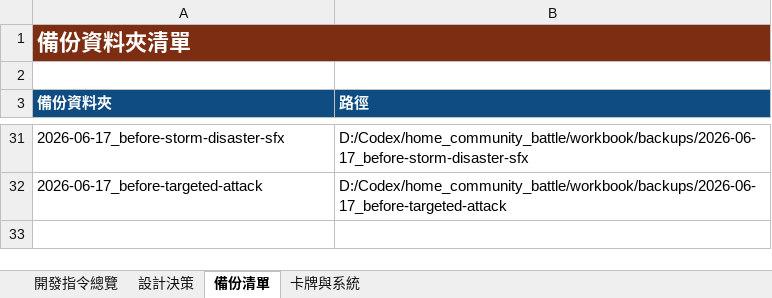
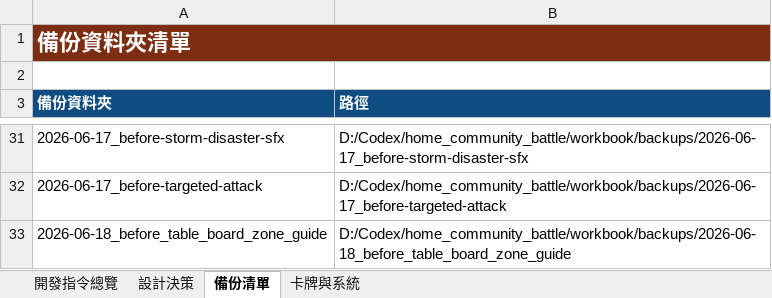
Before and after one commit to tangcat1125/home_community_battle, an Excel workbook: doc/愛我家鄉_開發指令工作簿.xlsx, sheet 備份清單, drawn as a sheet; only a part is shown, gaps mark what is left out; values as stored, in another font and other column widths than the file's, no borders; the diff names each change by its address in the sheet, - before the commit and + after, or states it on an @@ line.

Commit message:
Add table board zone and guide page

```diff
--- a/doc/愛我家鄉_開發指令工作簿.xlsx (sheet 備份清單)
+++ b/doc/愛我家鄉_開發指令工作簿.xlsx (sheet 備份清單)
+row 33: 2026-06-18_before_table_board_zone_guide | D:/Codex/home_community_battle/workbook/backups/2026-06-18_before_table_board_zone_guide
```
Also changed, not shown: sheet 開發指令總覽, sheet 卡牌與系統, 9 other files.
